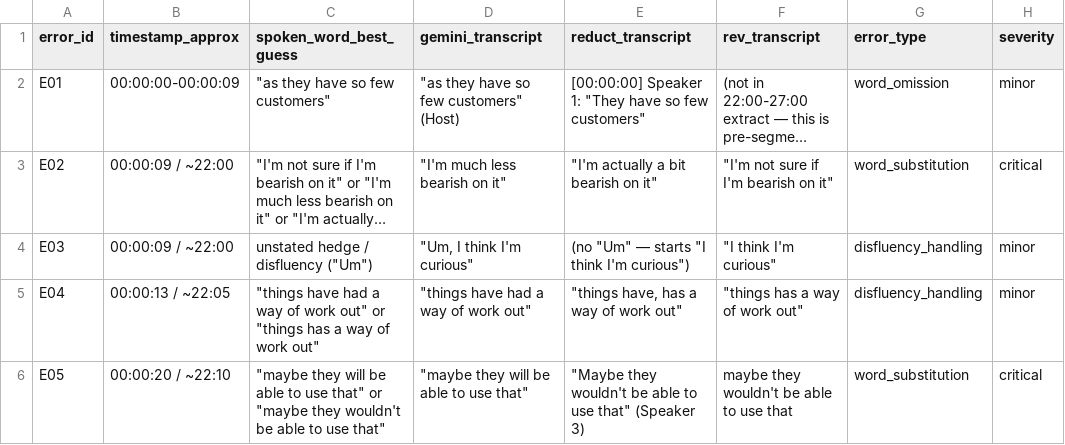
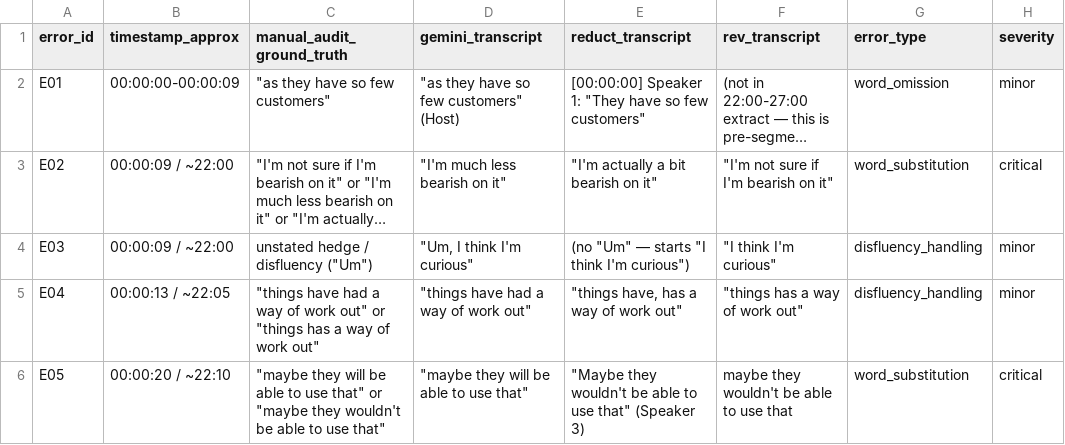
Before and after one commit to ldwttprat/evals-squared-experiment, a CSV file: data/transcription_divergences.csv (was data/error_analysis.csv), drawn as a sheet; only a part is shown; long unchanged cells end in …; the diff names each change by its address in the sheet, - before the commit and + after, or states it on an @@ line.

Commit message:
Rename file to transcription_divergences.csv and column to manual_audit_ground_truth for clarity

```diff
--- a/data/error_analysis.csv
+++ b/data/transcription_divergences.csv
-C1: spoken_word_best_guess
+C1: manual_audit_ground_truth
```
Also changed, not shown: 3 other files.
